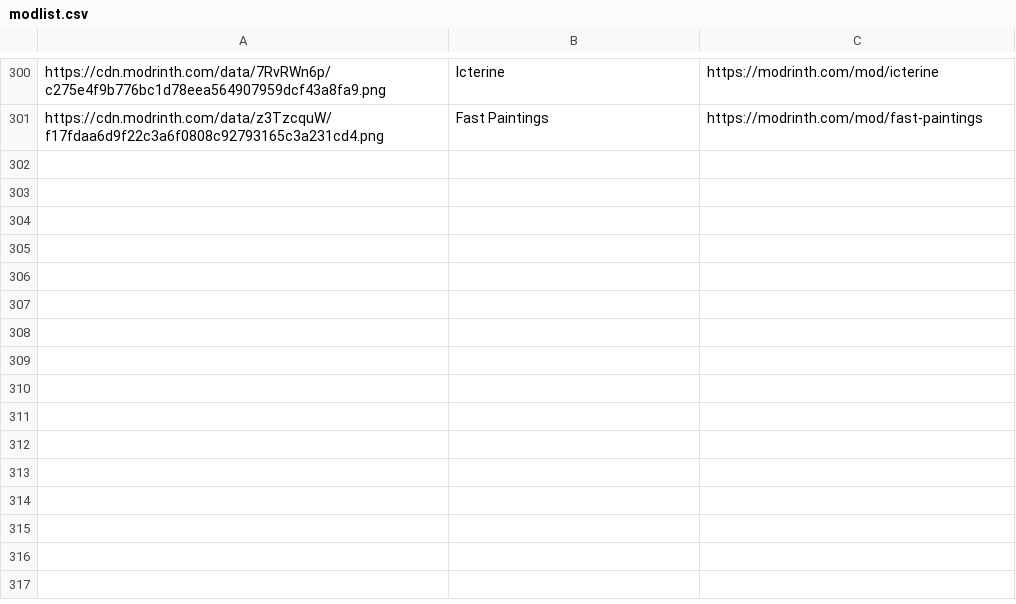
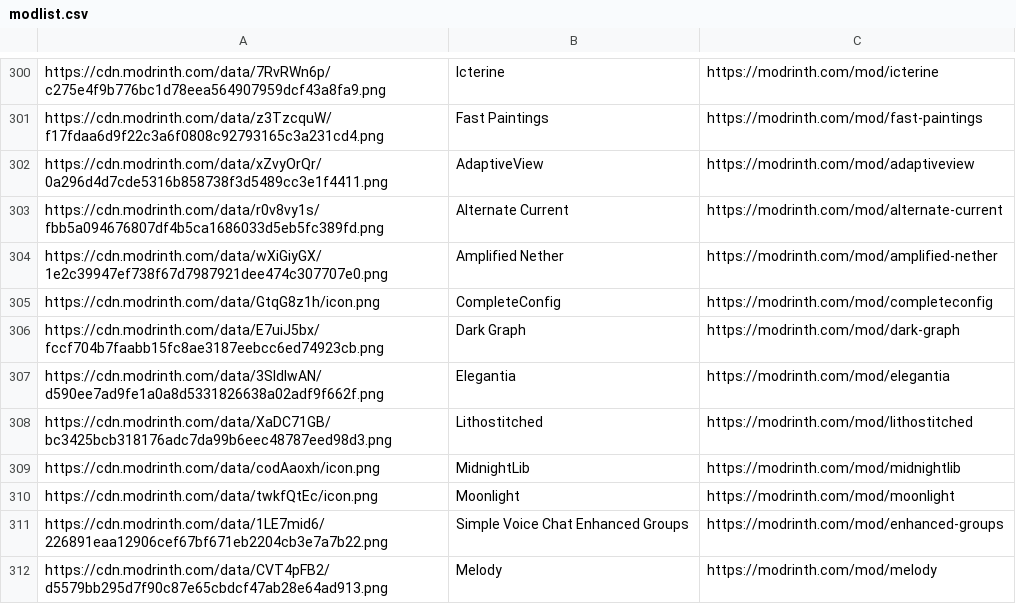
Before and after one commit to SteamWo1f/OOS, a CSV file: modlist/modlist.csv, drawn as a sheet; only a part is shown, gaps mark what is left out; the diff names each change by its address in the sheet, - before the commit and + after, or states it on an @@ line.

Commit message:
added missing mods to CSV

```diff
--- a/modlist/modlist.csv
+++ b/modlist/modlist.csv
+row 302: https://cdn.modrinth.com/data/xZvyOrQr/0a296d4d7cde5316b858738f3d5489cc3e1f4411.png | AdaptiveView | https://modrinth.com/mod/adaptiveview
+row 303: https://cdn.modrinth.com/data/r0v8vy1s/fbb5a094676807df4b5ca1686033d5eb5fc389fd.png | Alternate Current | https://modrinth.com/mod/alternate-current
+row 304: https://cdn.modrinth.com/data/wXiGiyGX/1e2c39947ef738f67d7987921dee474c307707e0.png | Amplified Nether | https://modrinth.com/mod/amplified-nether
+row 305: https://cdn.modrinth.com/data/GtqG8z1h/icon.png | CompleteConfig | https://modrinth.com/mod/completeconfig
+row 306: https://cdn.modrinth.com/data/E7uiJ5bx/fccf704b7faabb15fc8ae3187eebcc6ed74923cb.png | Dark Graph | https://modrinth.com/mod/dark-graph
+row 307: https://cdn.modrinth.com/data/3SldlwAN/d590ee7ad9fe1a0a8d5331826638a02adf9f662f.png | Elegantia | https://modrinth.com/mod/elegantia
+row 308: https://cdn.modrinth.com/data/XaDC71GB/bc3425bcb318176adc7da99b6eec48787eed98d3.png | Lithostitched | https://modrinth.com/mod/lithostitched
+row 309: https://cdn.modrinth.com/data/codAaoxh/icon.png | MidnightLib | https://modrinth.com/mod/midnightlib
+row 310: https://cdn.modrinth.com/data/twkfQtEc/icon.png | Moonlight | https://modrinth.com/mod/moonlight
+row 311: https://cdn.modrinth.com/data/1LE7mid6/226891eaa12906cef67bf671eb2204cb3e7a7b22.png | Simple Voice Chat Enhanced Groups | https://modrinth.com/mod/enhanced-groups
+row 312: https://cdn.modrinth.com/data/CVT4pFB2/d5579bb295d7f90c87e65cbdcf47ab28e64ad913.png | Melody | https://modrinth.com/mod/melody
```
